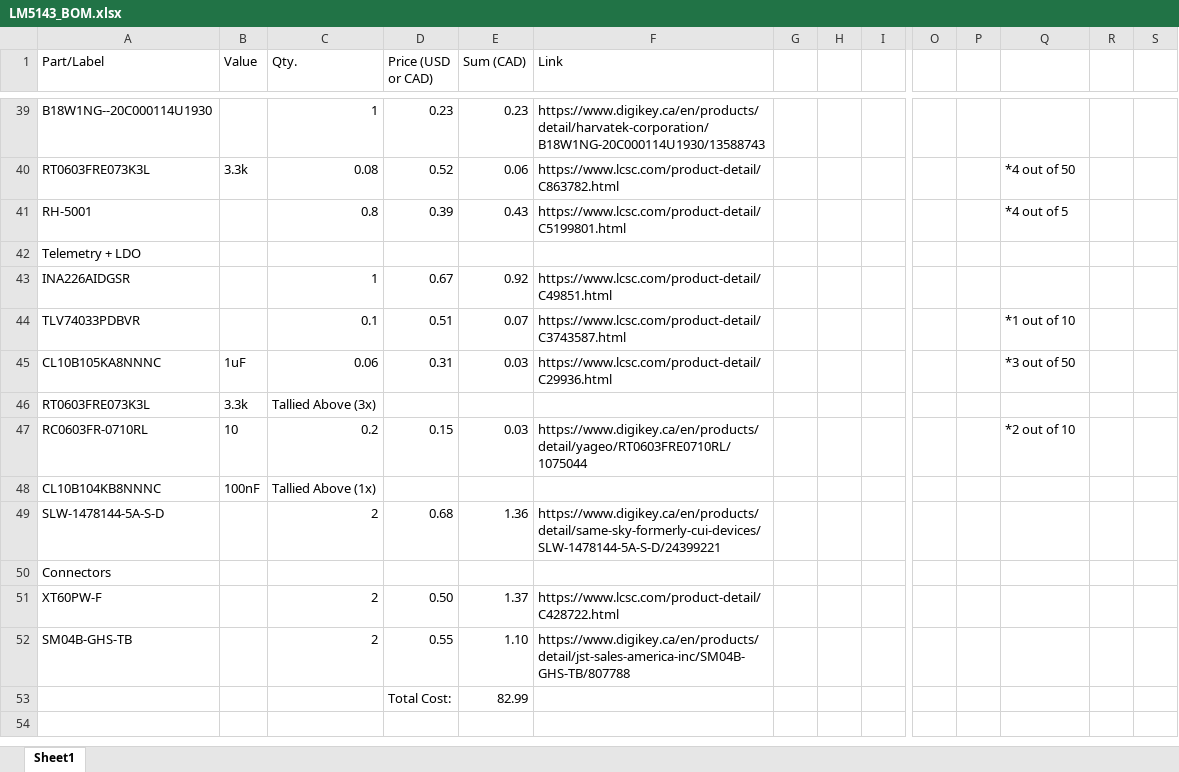
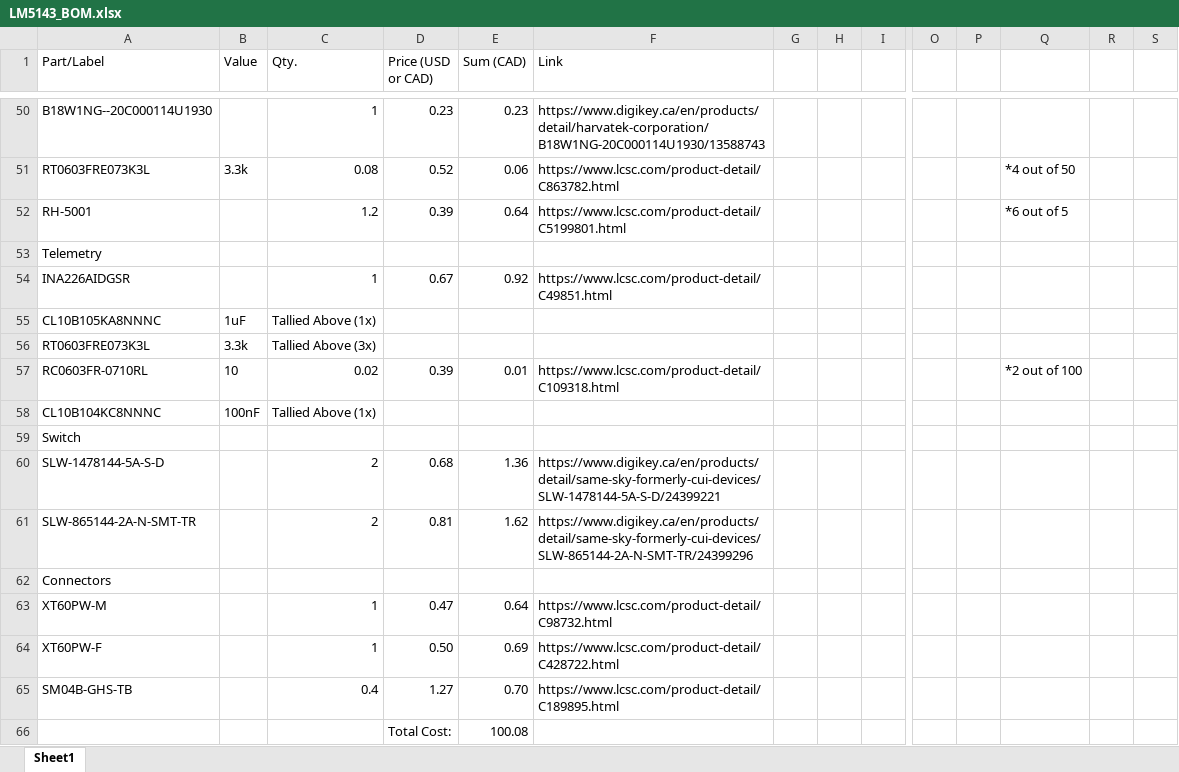
Before and after one commit to uwrobotics/MarsRoverElectricalKiCad, an Excel workbook: projects/LM5143_Buck/LM5143_BOM.xlsx, sheet Sheet1, drawn as a sheet; only a part is shown, gaps mark what is left out; values as stored, in another font and other column widths than the file's, no borders; removed rows and columns are numbered as before the commit, all else as after; rows hold the shown columns only; the diff covers the shown part only; the diff names each change by its address in the sheet, - before the commit and + after, or states it on an @@ line.

```diff
--- a/projects/LM5143_Buck/LM5143_BOM.xlsx (sheet Sheet1)
+++ b/projects/LM5143_Buck/LM5143_BOM.xlsx (sheet Sheet1)
-C52 (Qty.): 0.8
+C52 (Qty.): 1.2
-E52 (Sum (CAD)): 0.43
+E52 (Sum (CAD)): 0.64
-Q52: *4 out of 5
+Q52: *6 out of 5
-A53 (Part/Label): Telemetry + LDO
+A53 (Part/Label): Telemetry
@@ row 44 moved to row 28: TLV74033PDBVR @@
-row 45: CL10B105KA8NNNC | 1uF | 0.06 | 0.31 | 0.03 | https://www.lcsc.com/product-detail/C29936.html |  |  |  |  |  | *3 out of 50
+row 55: CL10B105KA8NNNC | 1uF | Tallied Above (1x)
-C57 (Qty.): 0.2
+C57 (Qty.): 0.02
-D57 (Price (USD or CAD)): 0.15
+D57 (Price (USD or CAD)): 0.39
-E57 (Sum (CAD)): 0.03
+E57 (Sum (CAD)): 0.01
-F57 (Link): https://www.digikey.ca/en/products/detail/yageo/RT0603FRE0710RL/1075044
+F57 (Link): https://www.lcsc.com/product-detail/C109318.html
-Q57: *2 out of 10
+Q57: *2 out of 100
-A58 (Part/Label): CL10B104KB8NNNC
+A58 (Part/Label): CL10B104KC8NNNC
+row 59: Switch
+row 61: SLW-865144-2A-N-SMT-TR |  | 2 | 0.81 | 1.62 | https://www.digikey.ca/en/products/detail/same-sky-formerly-cui-devices/SLW-865144-2A-N-SMT-TR/24399296
+row 63: XT60PW-M |  | 1 | 0.47 | 0.64 | https://www.lcsc.com/product-detail/C98732.html
-C64 (Qty.): 2
+C64 (Qty.): 1
-E64 (Sum (CAD)): 1.37
+E64 (Sum (CAD)): 0.69
-row 52: SM04B-GHS-TB |  | 2 | 0.55 | 1.10 | https://www.digikey.ca/en/products/detail/jst-sales-america-inc/SM04B-GHS-TB/807788
-row 53:  |  |  | Total Cost: | 82.99
+row 65: SM04B-GHS-TB |  | 0.4 | 1.27 | 0.70 | https://www.lcsc.com/product-detail/C189895.html
+row 66:  |  |  | Total Cost: | 100.08
```
Also changed, not shown: 24 added rows, 14 removed rows, 1 moved row and 23 edited cells elsewhere in this sheet, formulas that keep their value, 10 other files.
